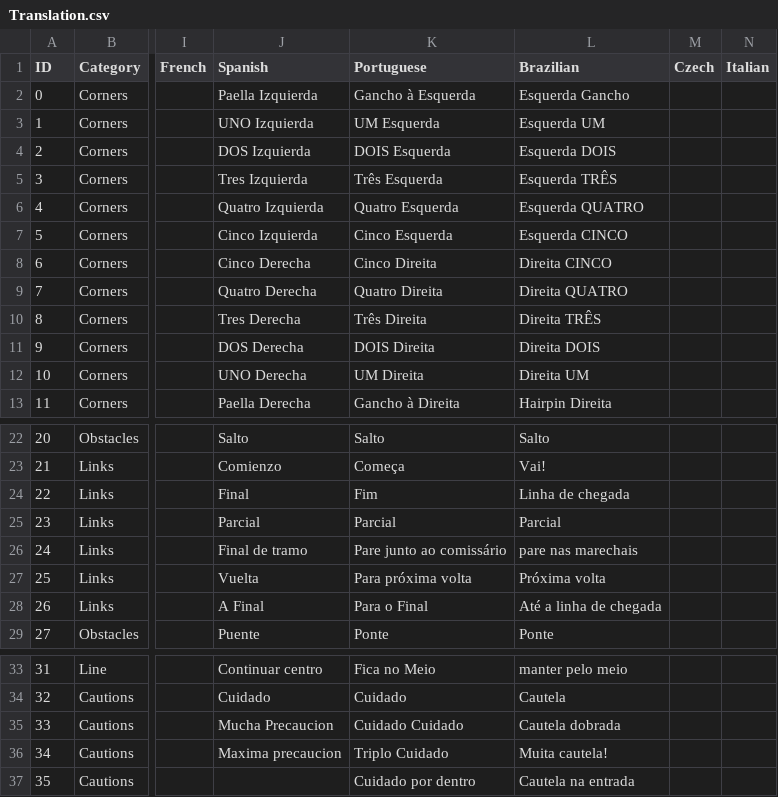
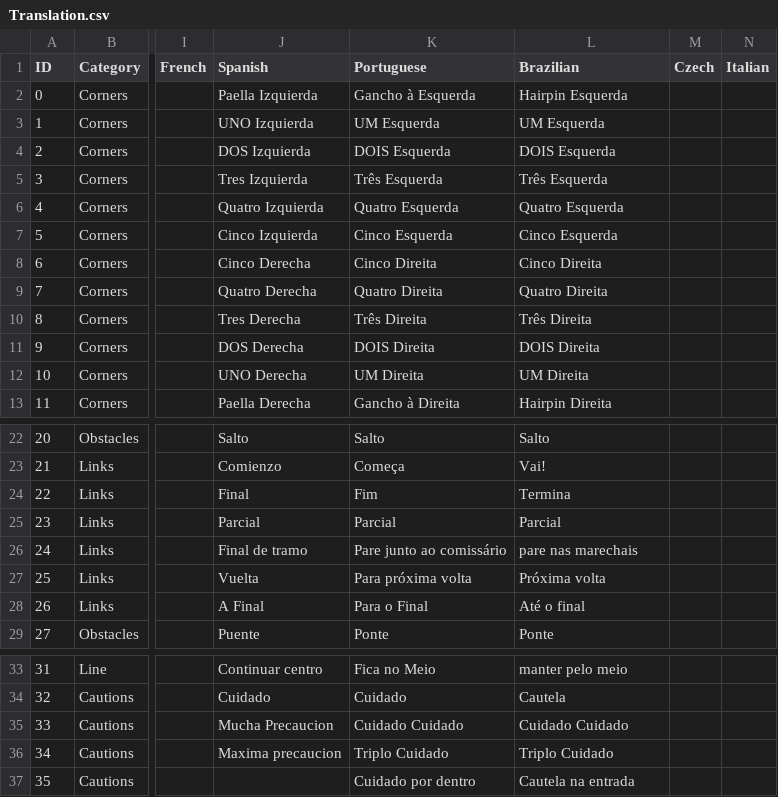
Before and after one commit to HighPriest/RBR_copilot_base, a CSV file: src/Translation.csv, drawn as a sheet; only a part is shown, gaps mark what is left out; the diff covers the shown part only; the diff names each change by its address in the sheet, - before the commit and + after, or states it on an @@ line.

Commit message:
Corrections for proposed changes

```diff
--- a/src/Translation.csv
+++ b/src/Translation.csv
-L2 (Brazilian): Esquerda Gancho
+L2 (Brazilian): Hairpin Esquerda
-L3 (Brazilian): Esquerda UM
+L3 (Brazilian): UM Esquerda
-L4 (Brazilian): Esquerda DOIS
+L4 (Brazilian): DOIS Esquerda
-L5 (Brazilian): Esquerda TRÊS
+L5 (Brazilian): Três Esquerda
-L6 (Brazilian): Esquerda QUATRO
+L6 (Brazilian): Quatro Esquerda
-L7 (Brazilian): Esquerda CINCO
+L7 (Brazilian): Cinco Esquerda
-L8 (Brazilian): Direita CINCO
+L8 (Brazilian): Cinco Direita
-L9 (Brazilian): Direita QUATRO
+L9 (Brazilian): Quatro Direita
-L10 (Brazilian): Direita TRÊS
+L10 (Brazilian): Três Direita
-L11 (Brazilian): Direita DOIS
+L11 (Brazilian): DOIS Direita
-L12 (Brazilian): Direita UM
+L12 (Brazilian): UM Direita
-L24 (Brazilian): Linha de chegada
+L24 (Brazilian): Termina
-L28 (Brazilian): Até a linha de chegada
+L28 (Brazilian): Até o final
-L35 (Brazilian): Cautela dobrada
+L35 (Brazilian): Cuidado Cuidado
-L36 (Brazilian): Muita cautela!
+L36 (Brazilian): Triplo Cuidado
```
Also changed, not shown: 1 added row and 22 edited cells elsewhere in this file.
